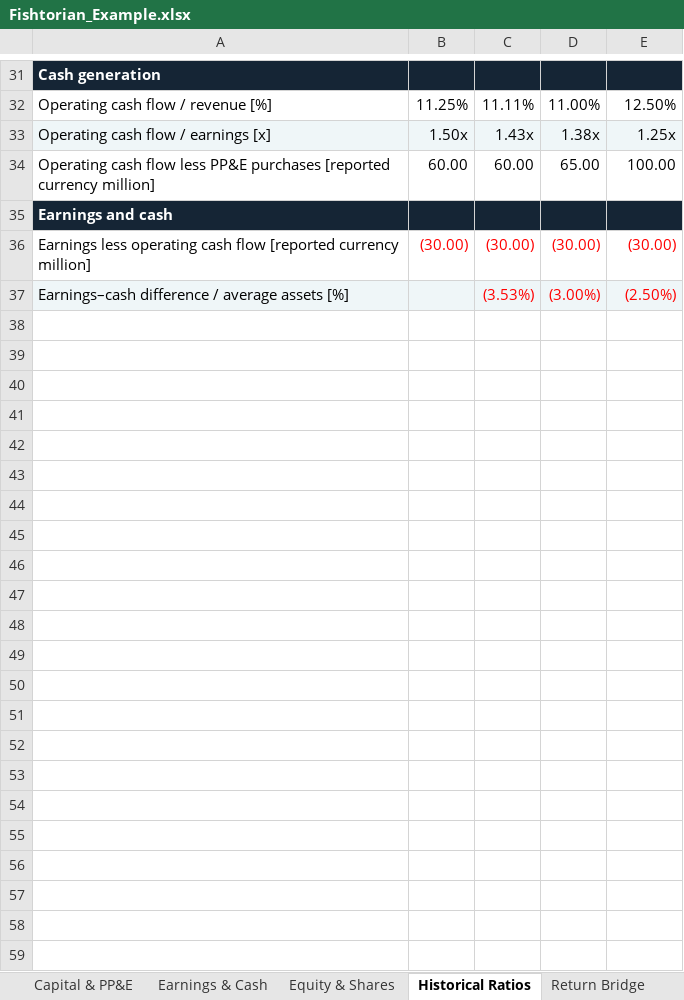
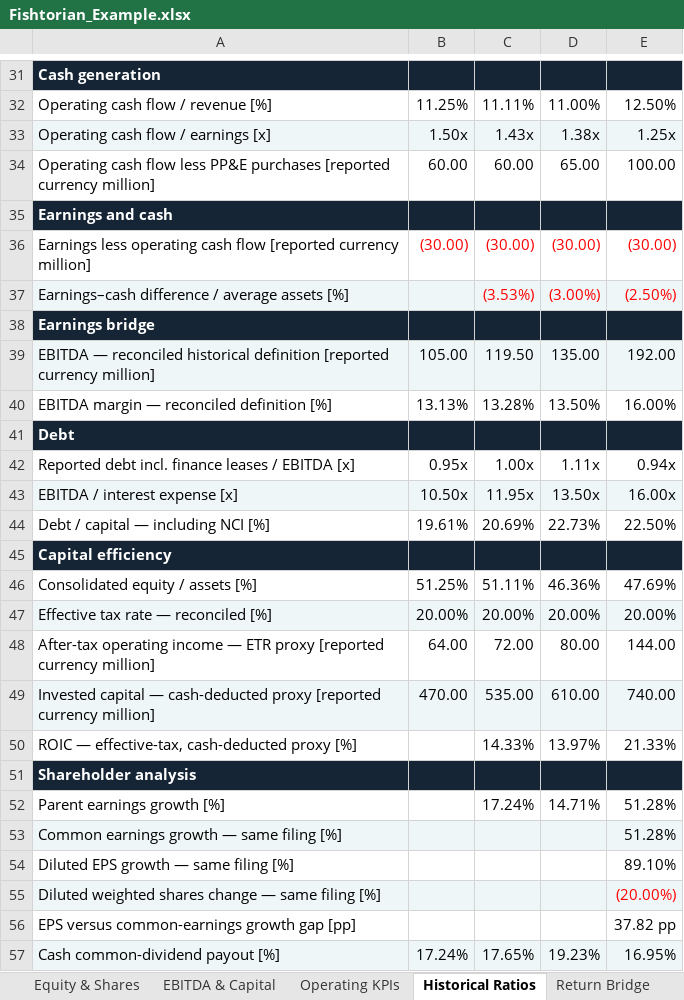
Before and after one commit to shubhambaral3090/Financial-Historian, an Excel workbook: docs/examples/Fishtorian_Example.xlsx, sheet Historical Ratios, drawn as a sheet; only a part is shown, gaps mark what is left out; values as stored, in another font and other column widths than the file's, no borders; the diff covers the shown part only; the diff names each change by its address in the sheet, - before the commit and + after, or states it on an @@ line.

Commit message:
Release Fishtorian v0.6 historical earnings and capital metrics

```diff
--- a/docs/examples/Fishtorian_Example.xlsx (sheet Historical Ratios)
+++ b/docs/examples/Fishtorian_Example.xlsx (sheet Historical Ratios)
+sheet tab: EBITDA & Capital
+sheet tab: Operating KPIs
+row 38: Earnings bridge
+row 39: EBITDA — reconciled historical definition [reported currency million] | 105.00 | 119.50 | 135.00 | 192.00
+row 40: EBITDA margin — reconciled definition [%] | 13.13% | 13.28% | 13.50% | 16.00%
+row 41: Debt
+row 42: Reported debt incl. finance leases / EBITDA [x] | 0.95x | 1.00x | 1.11x | 0.94x
+row 43: EBITDA / interest expense [x] | 10.50x | 11.95x | 13.50x | 16.00x
+row 44: Debt / capital — including NCI [%] | 19.61% | 20.69% | 22.73% | 22.50%
+row 45: Capital efficiency
+row 46: Consolidated equity / assets [%] | 51.25% | 51.11% | 46.36% | 47.69%
+row 47: Effective tax rate — reconciled [%] | 20.00% | 20.00% | 20.00% | 20.00%
+row 48: After-tax operating income — ETR proxy [reported currency million] | 64.00 | 72.00 | 80.00 | 144.00
+row 49: Invested capital — cash-deducted proxy [reported currency million] | 470.00 | 535.00 | 610.00 | 740.00
+row 50: ROIC — effective-tax, cash-deducted proxy [%] |  | 14.33% | 13.97% | 21.33%
+row 51: Shareholder analysis
+row 52: Parent earnings growth [%] |  | 17.24% | 14.71% | 51.28%
+row 53: Common earnings growth — same filing [%] |  |  |  | 51.28%
+row 54: Diluted EPS growth — same filing [%] |  |  |  | 89.10%
+row 55: Diluted weighted shares change — same filing [%] |  |  |  | (20.00%)
+row 56: EPS versus common-earnings growth gap [pp] |  |  |  | 37.82 pp
+row 57: Cash common-dividend payout [%] | 17.24% | 17.65% | 19.23% | 16.95%
```
Also changed, not shown: 11 added rows elsewhere in this sheet, sheet Calculation Inputs, sheet Source Data, sheet Methodology, sheet Data Sheet, sheet Validation, sheet Equity & Shares, 9 more sheets, other sheet tabs, formulas that keep their value, 24 other files.
